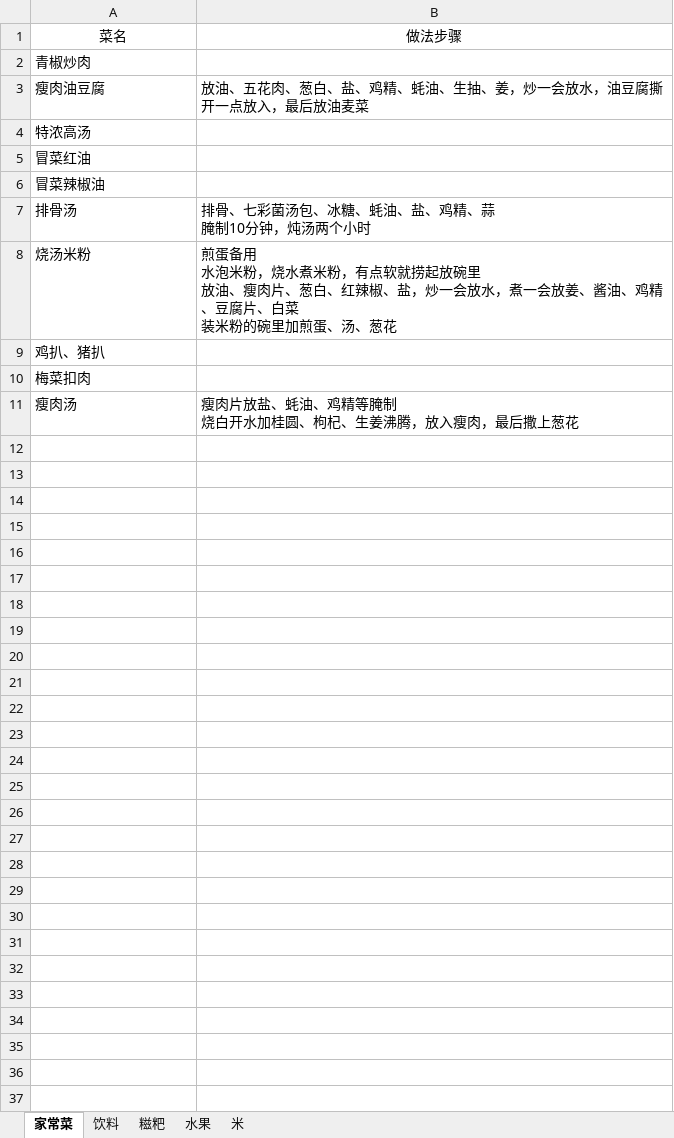
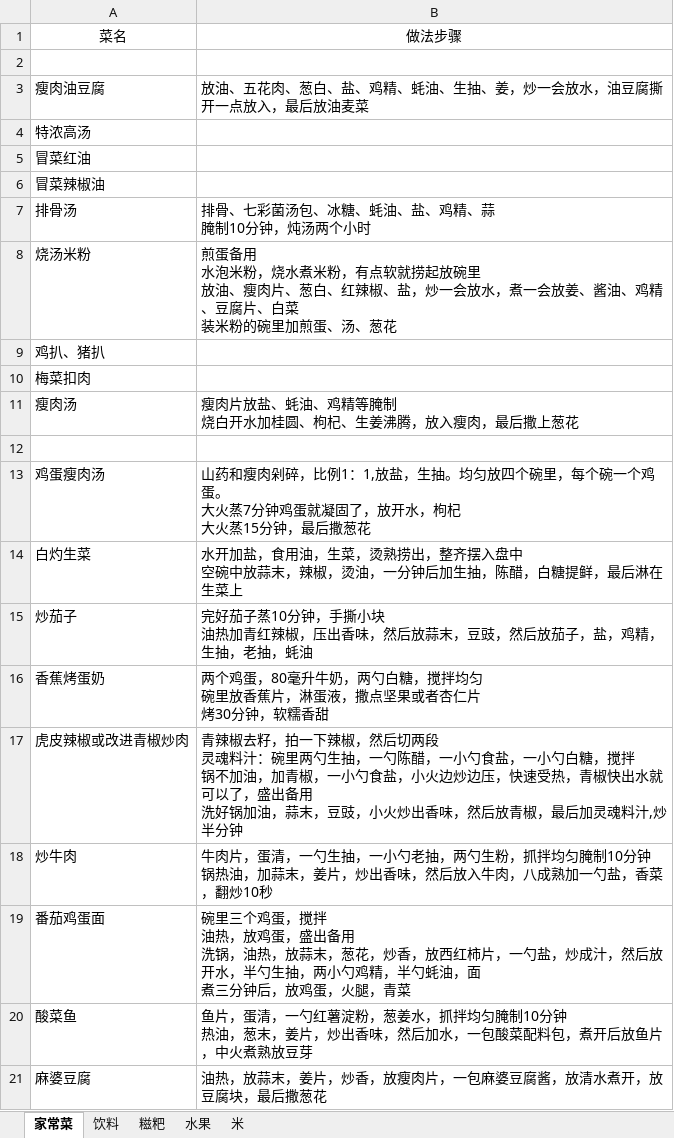
Before and after one commit to sunsetFog/record, an Excel workbook: interest/food.xlsx, sheet 家常菜, drawn as a sheet; values as stored, in another font and other column widths than the file's, no borders; ↵ is a line break in a cell; the diff names each change by its address in the sheet, - before the commit and + after, or states it on an @@ line.

```diff
--- a/interest/food.xlsx (sheet 家常菜)
+++ b/interest/food.xlsx (sheet 家常菜)
-A2: 青椒炒肉
+A2: (empty)
+row 12: (empty)
+row 13: 鸡蛋瘦肉汤 | 山药和瘦肉剁碎，比例1：1,放盐，生抽。均匀放四个碗里，每个碗一个鸡蛋。 ↵ 大火蒸7分钟鸡蛋就凝固了，放开水，枸杞 ↵ 大火蒸15分钟，最后撒葱花
+row 14: 白灼生菜 | 水开加盐，食用油，生菜，烫熟捞出，整齐摆入盘中 ↵ 空碗中放蒜末，辣椒，烫油，一分钟后加生抽，陈醋，白糖提鲜，最后淋在生菜上
+row 15: 炒茄子 | 完好茄子蒸10分钟，手撕小块 ↵ 油热加青红辣椒，压出香味，然后放蒜末，豆豉，然后放茄子，盐，鸡精，生抽，老抽，蚝油
+row 16: 香蕉烤蛋奶 | 两个鸡蛋，80毫升牛奶，两勺白糖，搅拌均匀 ↵ 碗里放香蕉片，淋蛋液，撒点坚果或者杏仁片 ↵ 烤30分钟，软糯香甜
+row 17: 虎皮辣椒或改进青椒炒肉 | 青辣椒去籽，拍一下辣椒，然后切两段 ↵ 灵魂料汁：碗里两勺生抽，一勺陈醋，一小勺食盐，一小勺白糖，搅拌 ↵ 锅不加油，加青椒，一小勺食盐，小火边炒边压，快速受热，青椒快出水就可以了，盛出备用 ↵ 洗好锅加油，蒜末，豆豉，小火炒出香味，然后放青椒，最后加灵魂料汁,炒半分钟
+row 18: 炒牛肉 | 牛肉片，蛋清，一勺生抽，一小勺老抽，两勺生粉，抓拌均匀腌制10分钟 ↵ 锅热油，加蒜末，姜片，炒出香味，然后放入牛肉，八成熟加一勺盐，香菜，翻炒10秒
+row 19: 番茄鸡蛋面 | 碗里三个鸡蛋，搅拌 ↵ 油热，放鸡蛋，盛出备用 ↵ 洗锅，油热，放蒜末，葱花，炒香，放西红柿片，一勺盐，炒成汁，然后放开水，半勺生抽，两小勺鸡精，半勺蚝油，面 ↵ 煮三分钟后，放鸡蛋，火腿，青菜
+row 20: 酸菜鱼 | 鱼片，蛋清，一勺红薯淀粉，葱姜水，抓拌均匀腌制10分钟 ↵ 热油，葱末，姜片，炒出香味，然后加水，一包酸菜配料包，煮开后放鱼片，中火煮熟放豆芽
+row 21: 麻婆豆腐 | 油热，放蒜末，姜片，炒香，放瘦肉片，一包麻婆豆腐酱，放清水煮开，放豆腐块，最后撒葱花
```
Also changed, not shown: website/git.xlsx.
